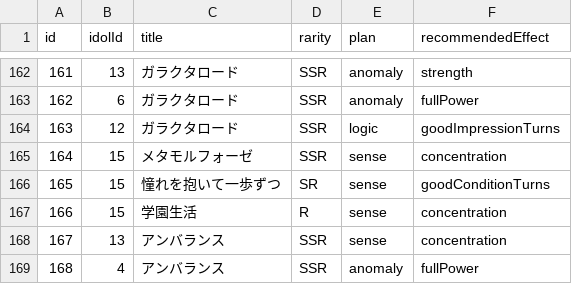
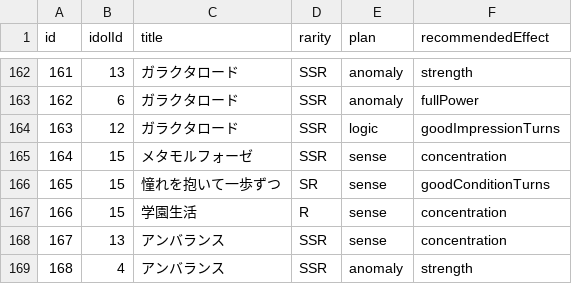
Before and after one commit to gakumas-tools/gakumas-tools, a CSV file: packages/gakumas-data/csv/p_idols.csv, drawn as a sheet; only a part is shown, gaps mark what is left out.

Commit message:
Set Unbalance Mao's recommended effect to 強気
The P-idol detail screen shows おすすめ効果 強気. Checked against in-game capture (gacha P-idol detail, ver 3.6.0, 2026-11-27).

```diff
--- a/packages/gakumas-data/csv/p_idols.csv
+++ b/packages/gakumas-data/csv/p_idols.csv
@@ -168,2 +168,2 @@ id,idolId,title,rarity,plan,recommendedEffect
 167,13,アンバランス,SSR,sense,concentration
-168,4,アンバランス,SSR,anomaly,fullPower
+168,4,アンバランス,SSR,anomaly,strength
```
